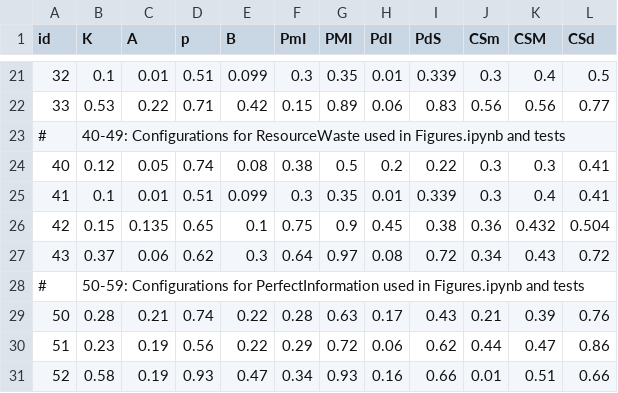
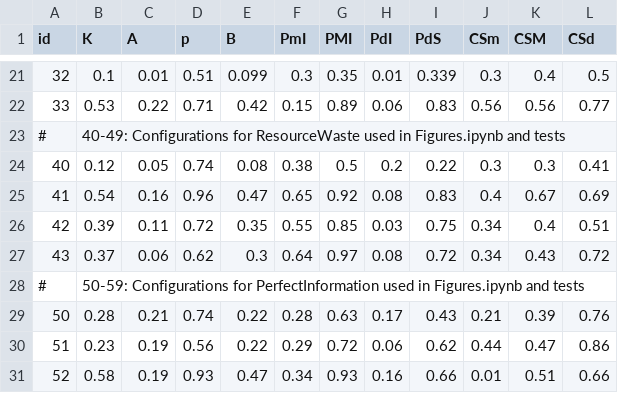
Before and after one commit to manuelbieri/Fumagalli_2020, a CSV file: Fumagalli_Motta_Tarantino_2020/Configurations/params.csv, drawn as a sheet; only a part is shown, gaps mark what is left out; removed rows and columns are numbered as before the commit, all else as after; the diff names each change by its address in the sheet, - before the commit and + after, or states it on an @@ line.

Commit message:
Update available configurations.

```diff
--- a/Fumagalli_Motta_Tarantino_2020/Configurations/params.csv
+++ b/Fumagalli_Motta_Tarantino_2020/Configurations/params.csv
-row 25: 41 | 0.1 | 0.01 | 0.51 | 0.099 | 0.3 | 0.35 | 0.01 | 0.339 | 0.3 | 0.4 | 0.41
-row 26: 42 | 0.15 | 0.135 | 0.65 | 0.1 | 0.75 | 0.9 | 0.45 | 0.38 | 0.36 | 0.432 | 0.504
+row 25: 41 | 0.54 | 0.16 | 0.96 | 0.47 | 0.65 | 0.92 | 0.08 | 0.83 | 0.4 | 0.67 | 0.69
+row 26: 42 | 0.39 | 0.11 | 0.72 | 0.35 | 0.55 | 0.85 | 0.03 | 0.75 | 0.34 | 0.4 | 0.51
```
Also changed, not shown: 1 other file.
